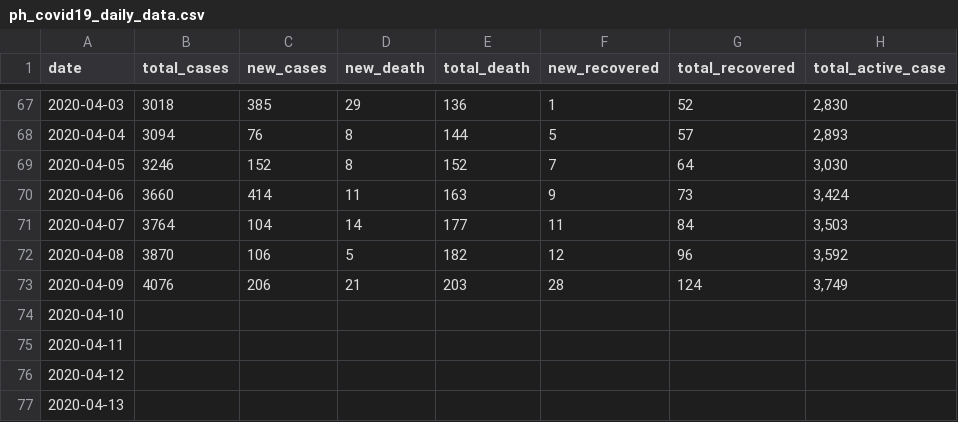
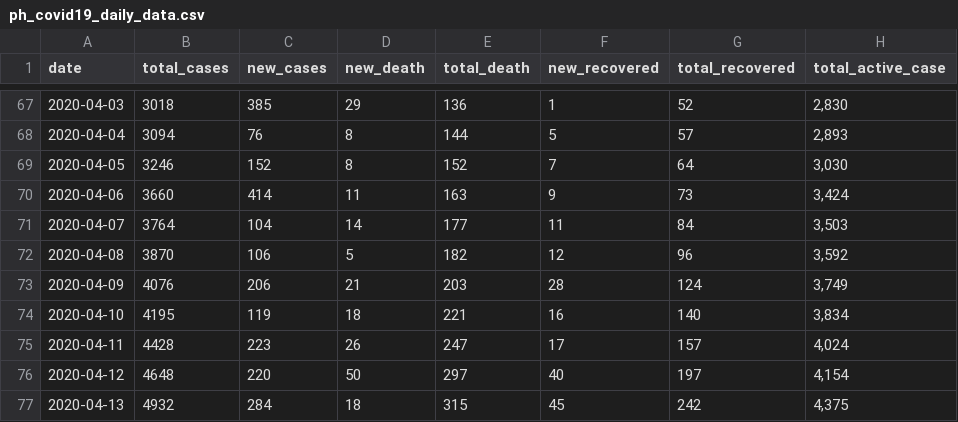
Before and after one commit to mongramosjr/COVID19PH-Projection, a CSV file: ph_covid19_daily_data.csv, drawn as a sheet; only a part is shown, gaps mark what is left out; the diff covers the shown part only.

```diff
--- a/ph_covid19_daily_data.csv
+++ b/ph_covid19_daily_data.csv
@@ -73,5 +73,5 @@ date,total_cases,new_cases,new_death,total_death,new_recovered,total_recovered,t
 2020-04-09,4076,206,21,203,28,124,"3,749"
-2020-04-10,,,,,,,
-2020-04-11,,,,,,,
-2020-04-12,,,,,,,
-2020-04-13,,,,,,,
+2020-04-10,4195,119,18,221,16,140,"3,834"
+2020-04-11,4428,223,26,247,17,157,"4,024"
+2020-04-12,4648,220,50,297,40,197,"4,154"
+2020-04-13,4932,284,18,315,45,242,"4,375"
```
Also changed, not shown: 56 edited cells elsewhere in this file, 3 other files.
